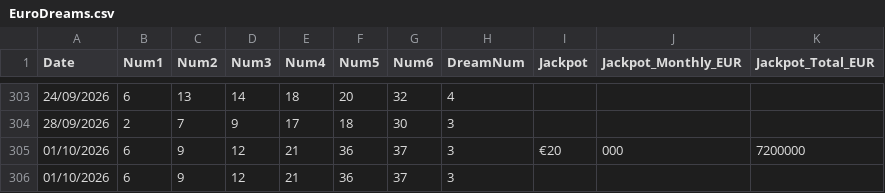
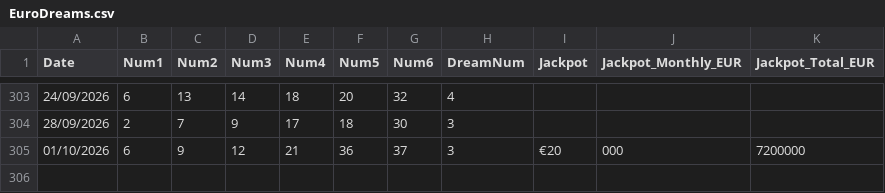
Before and after one commit to AndreiDus/lotoapp-data, a CSV file: data/eu/EuroDreams.csv, drawn as a sheet; only a part is shown, gaps mark what is left out.

Commit message:
Update EuroDreams.csv

```diff
--- a/data/eu/EuroDreams.csv
+++ b/data/eu/EuroDreams.csv
@@ -305,2 +305 @@ Date,Num1,Num2,Num3,Num4,Num5,Num6,DreamNum,Jackpot,Jackpot_Monthly_EUR,Jackpot_
 01/10/2026,6,9,12,21,36,37,3,€20,000,7200000
-01/10/2026,6,9,12,21,36,37,3
```
